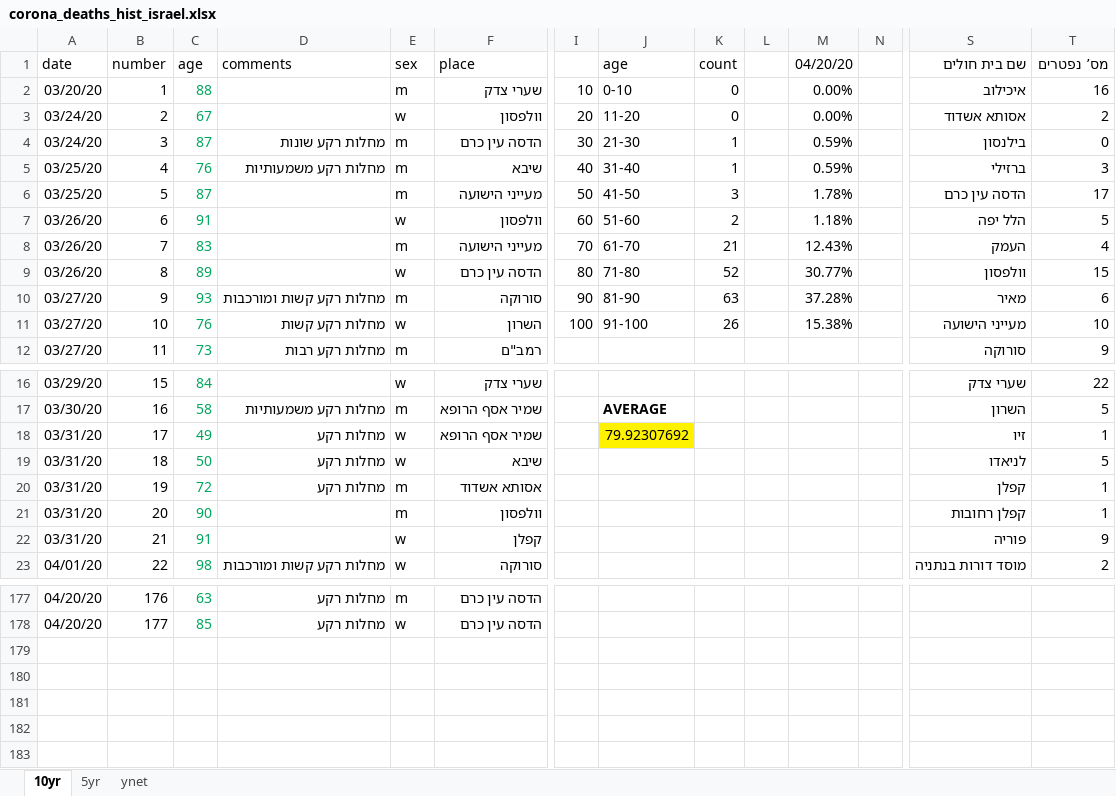
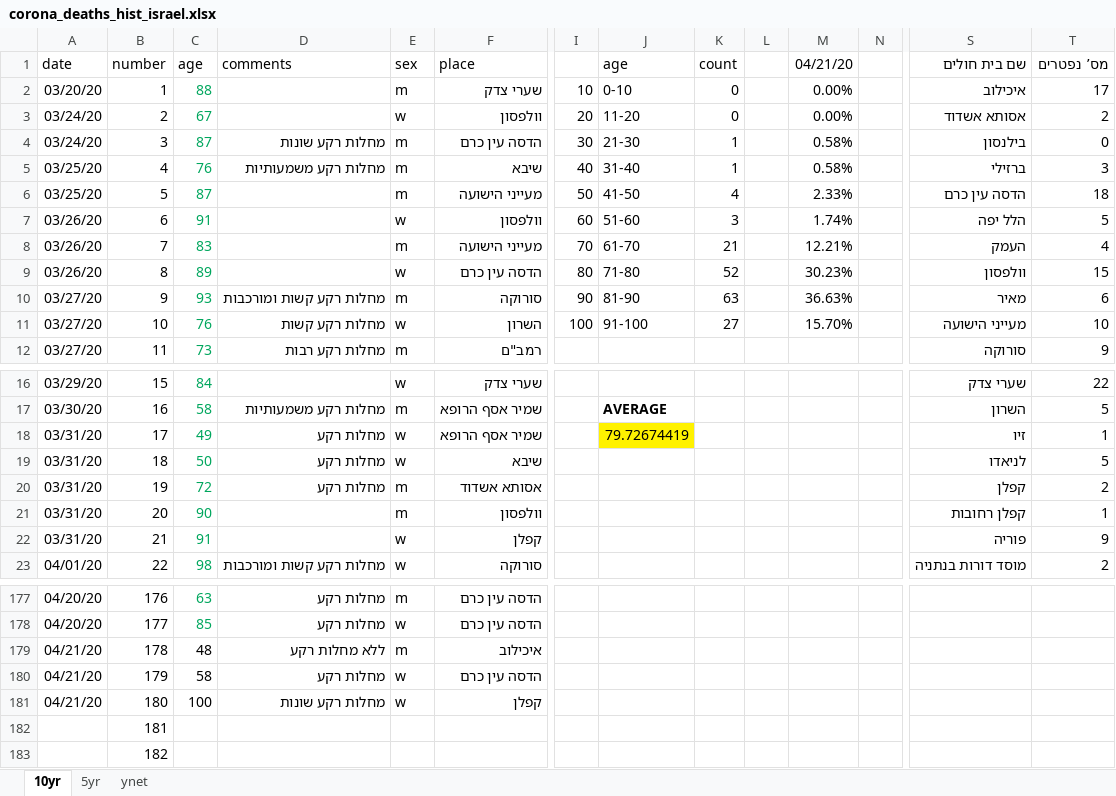
Before and after one commit to dennisyar/covid19_isr, an Excel workbook: corona_deaths_hist_israel.xlsx, sheet 10yr, drawn as a sheet; only a part is shown, gaps mark what is left out; values as stored, in another font and other column widths than the file's, no borders; charts and pictures not drawn; rows hold the shown columns only; the diff names each change by its address in the sheet, - before the commit and + after, or states it on an @@ line.

```diff
--- a/corona_deaths_hist_israel.xlsx (sheet 10yr)
+++ b/corona_deaths_hist_israel.xlsx (sheet 10yr)
-M1: 04/20/20
+M1: 04/21/20
-T2 (מס’ נפטרים): 16
+T2 (מס’ נפטרים): 17
-M4:M5 (04/21/20): 0.59%
+M4:M5 (04/21/20): 0.58%
-K6 (count): 3
+K6 (count): 4
-M6 (04/21/20): 1.78%
+M6 (04/21/20): 2.33%
-T6 (מס’ נפטרים): 17
+T6 (מס’ נפטרים): 18
-K7 (count): 2
+K7 (count): 3
-M7 (04/21/20): 1.18%
+M7 (04/21/20): 1.74%
-M8 (04/21/20): 12.43%
+M8 (04/21/20): 12.21%
-M9 (04/21/20): 30.77%
+M9 (04/21/20): 30.23%
-M10 (04/21/20): 37.28%
+M10 (04/21/20): 36.63%
-K11 (count): 26
+K11 (count): 27
-M11 (04/21/20): 15.38%
+M11 (04/21/20): 15.70%
-J18 (age): 79.92307692
+J18 (age): 79.72674419
-T20 (מס’ נפטרים): 1
+T20 (מס’ נפטרים): 2
+row 179: 04/21/20 | 178 | 48 | ללא מחלות רקע | m | איכילוב
+row 180: 04/21/20 | 179 | 58 | מחלות רקע | w | הדסה עין כרם
+row 181: 04/21/20 | 180 | 100 | מחלות רקע שונות | w | קפלן
+row 182:  | 181
+row 183:  | 182
```
Also changed, not shown: sheet 5yr, formulas that keep their value, charts or pictures, 2 other files.
